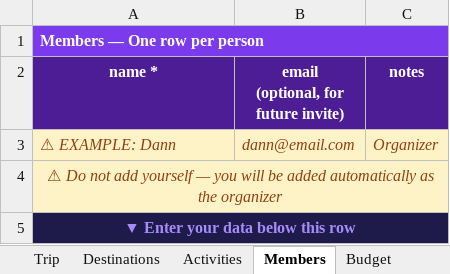
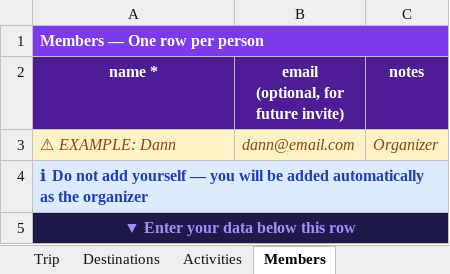
Before and after one commit to junclemente/tayona-landing-page, an Excel workbook: public/templates/TayoNa_Trip_Import_Template.xlsx, sheet Members, drawn as a sheet; values as stored, in another font and other column widths than the file's, no borders; the diff names each change by its address in the sheet, - before the commit and + after, or states it on an @@ line.

```diff
--- a/public/templates/TayoNa_Trip_Import_Template.xlsx (sheet Members)
+++ b/public/templates/TayoNa_Trip_Import_Template.xlsx (sheet Members)
-A4 (name *): ⚠ Do not…
+A4 (name *): ℹ Do not…
@@ A4 fill: #FEF3C7 → #DBEAFE, bold: off → on, italic: on → off, text colour: #92400E → #1E40AF, alignment: center → left @@
-B4:C4 fill: #FEF3C7
+B4:C4 fill: none
```
Also changed, not shown: sheet README, sheet Budget-Flights, other sheet tabs.
